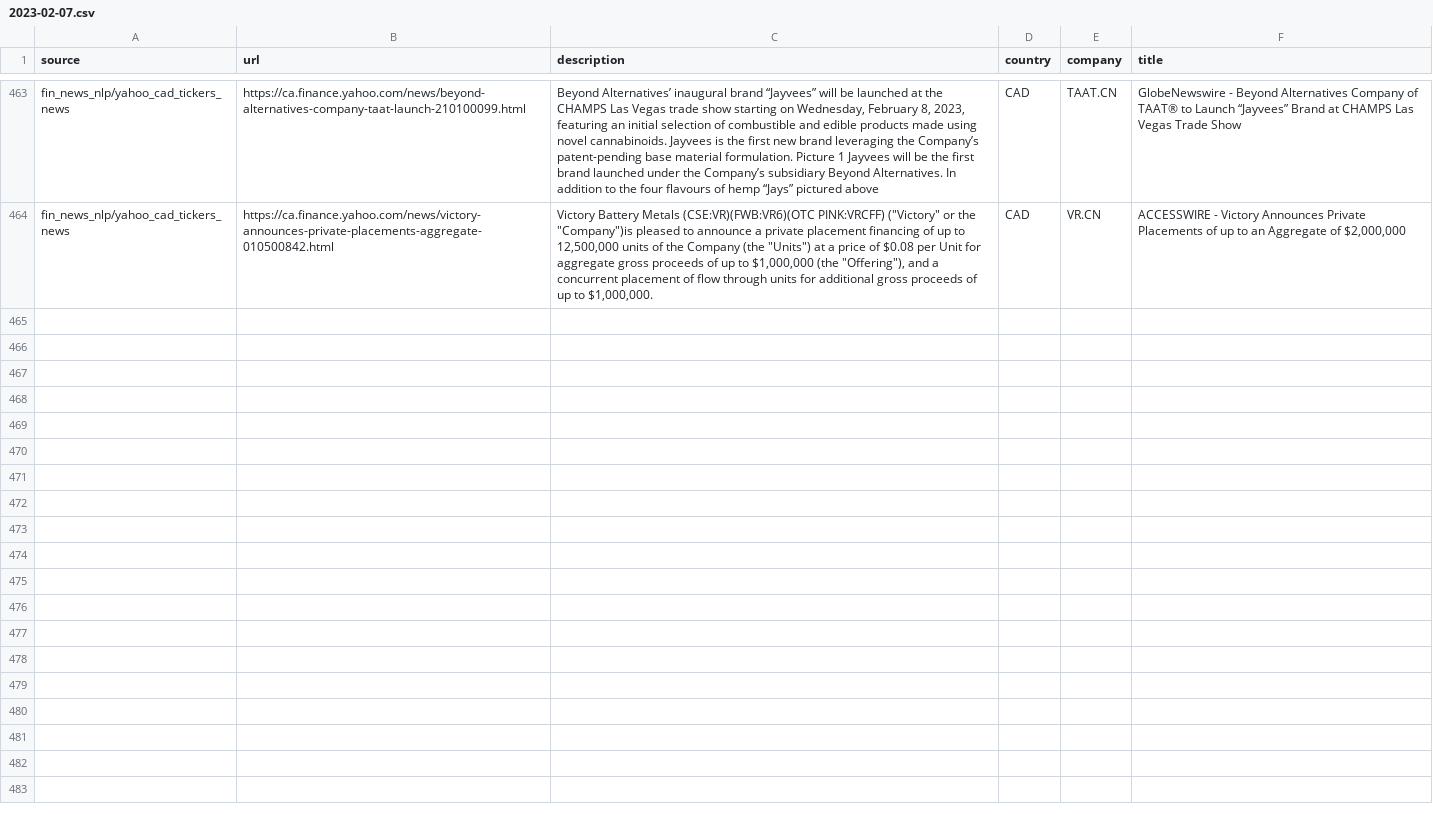
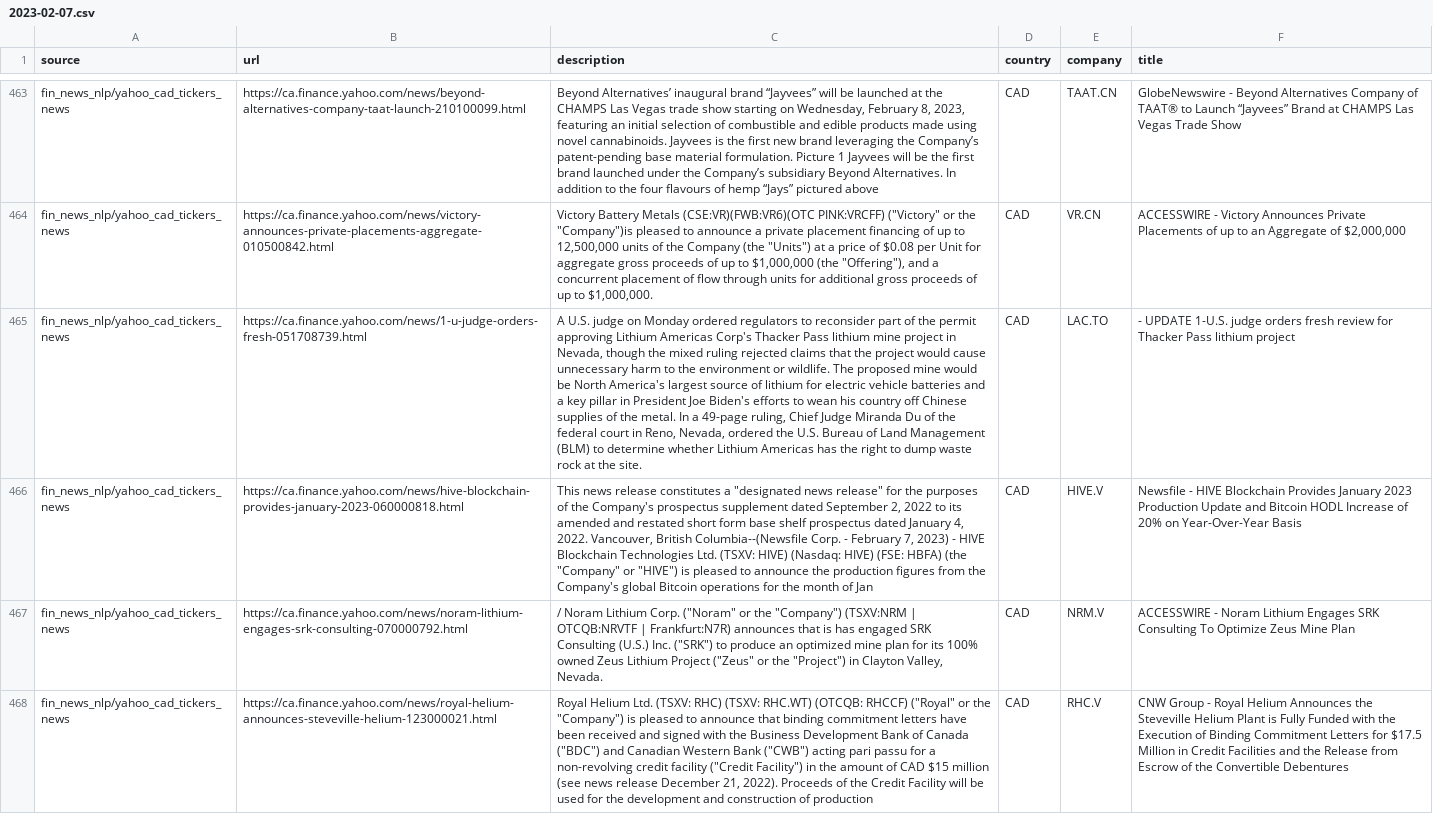
Before and after one commit to dli-invest/reccomendation-engine, a CSV file: ref/training/2023-02-07.csv, drawn as a sheet; only a part is shown, gaps mark what is left out; the diff names each change by its address in the sheet, - before the commit and + after, or states it on an @@ line.

```diff
--- a/ref/training/2023-02-07.csv
+++ b/ref/training/2023-02-07.csv
+row 465: fin_news_nlp/yahoo_cad_tickers_news | https://ca.finance.yahoo.com/news/1-u-judge-orders-fresh-051708739.html | A U.S. judge on Monday ordered regulators to reconsider part of the permit approving Lithium Americas Corp's Thacker Pass lithium mine project in Nevada, though the mixed ruling rejected claims that the project would cause unnecessary harm to the environment or wildlife. The proposed mine would be North America's largest source of lithium for electric vehicle batteries and a key pillar in President Joe Biden's efforts to wean his country off Chinese supplies of the metal. In a 49-page ruling, Chief Judge Miranda Du of the federal court in Reno, Nevada, ordered the U.S. Bureau of Land Management (BLM) to determine whether Lithium Americas has the right to dump waste rock at the site. | CAD | LAC.TO | - UPDATE 1-U.S. judge orders fresh review for Thacker Pass lithium project
+row 466: fin_news_nlp/yahoo_cad_tickers_news | https://ca.finance.yahoo.com/news/hive-blockchain-provides-january-2023-060000818.html | This news release constitutes a "designated news release" for the purposes of the Company's prospectus supplement dated September 2, 2022 to its amended and restated short form base shelf prospectus dated January 4, 2022. Vancouver, British Columbia--(Newsfile Corp. - February 7, 2023) - HIVE Blockchain Technologies Ltd. (TSXV: HIVE) (Nasdaq: HIVE) (FSE: HBFA) (the "Company" or "HIVE") is pleased to announce the production figures from the Company's global Bitcoin operations for the month of Jan | CAD | HIVE.V | Newsfile - HIVE Blockchain Provides January 2023 Production Update and Bitcoin HODL Increase of 20% on Year-Over-Year Basis
+row 467: fin_news_nlp/yahoo_cad_tickers_news | https://ca.finance.yahoo.com/news/noram-lithium-engages-srk-consulting-070000792.html | / Noram Lithium Corp. ("Noram" or the "Company") (TSXV:NRM | OTCQB:NRVTF | Frankfurt:N7R) announces that is has engaged SRK Consulting (U.S.) Inc. ("SRK") to produce an optimized mine plan for its 100% owned Zeus Lithium Project ("Zeus" or the "Project") in Clayton Valley, Nevada. | CAD | NRM.V | ACCESSWIRE - Noram Lithium Engages SRK Consulting To Optimize Zeus Mine Plan
+row 468: fin_news_nlp/yahoo_cad_tickers_news | https://ca.finance.yahoo.com/news/royal-helium-announces-steveville-helium-123000021.html | Royal Helium Ltd. (TSXV: RHC) (TSXV: RHC.WT) (OTCQB: RHCCF) ("Royal" or the "Company") is pleased to announce that binding commitment letters have been received and signed with the Business Development Bank of Canada ("BDC") and Canadian Western Bank ("CWB") acting pari passu for a non-revolving credit facility ("Credit Facility") in the amount of CAD $15 million (see news release December 21, 2022). Proceeds of the Credit Facility will be used for the development and construction of production | CAD | RHC.V | CNW Group - Royal Helium Announces the Steveville Helium Plant is Fully Funded with the Execution of Binding Commitment Letters for $17.5 Million in Credit Facilities and the Release from Escrow of the Convertible Debentures
```
Also changed, not shown: 1 other file.
